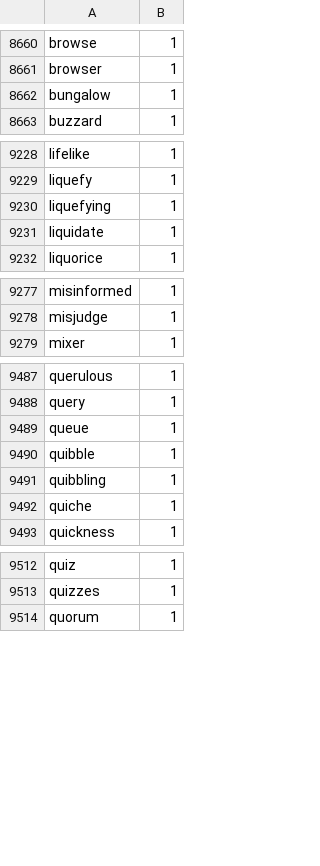
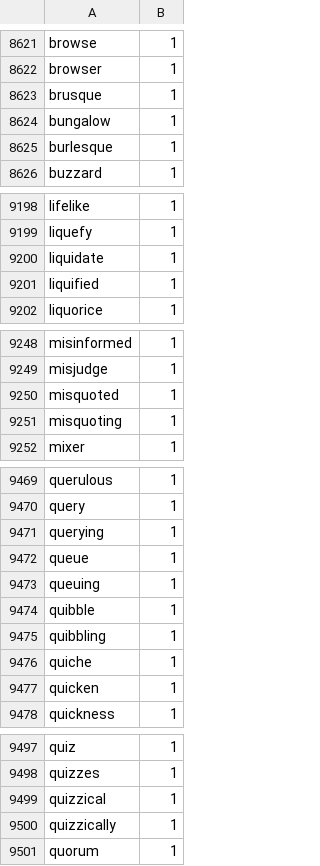
Before and after one commit to aradzie/keybr.com-corpus, a CSV file: lang-en/dictionary-en.csv, drawn as a sheet; only a part is shown, gaps mark what is left out; the diff covers the shown part only.

```diff
--- a/lang-en/dictionary-en.csv
+++ b/lang-en/dictionary-en.csv
@@ -8661,3 +8622,5 @@ browse,1
 browser,1
+brusque,1
 bungalow,1
+burlesque,1
 buzzard,1
@@ -9229,4 +9199,4 @@ lifelike,1
 liquefy,1
-liquefying,1
 liquidate,1
+liquified,1
 liquorice,1
@@ -9278,2 +9249,4 @@ misinformed,1
 misjudge,1
+misquoted,1
+misquoting,1
 mixer,1
@@ -9488,3 +9470,5 @@ querulous,1
 query,1
+querying,1
 queue,1
+queuing,1
 quibble,1
@@ -9492,2 +9476,3 @@ quibbling,1
 quiche,1
+quicken,1
 quickness,1
@@ -9513,2 +9498,4 @@ quiz,1
 quizzes,1
+quizzical,1
+quizzically,1
 quorum,1
```
Also changed, not shown: 35 added rows, 44 removed rows and 1 edited cell elsewhere in this file.
